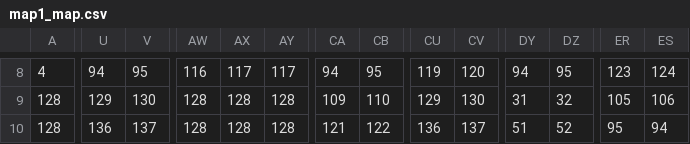
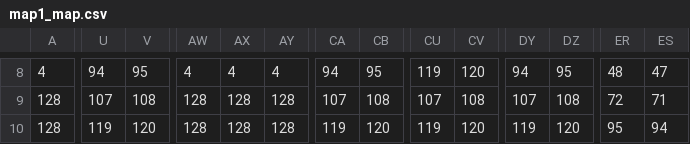
Before and after one commit to tranhiepnguyenhuy1999/contra, a CSV file: 05-SceneManager/map1_map.csv, drawn as a sheet; only a part is shown, gaps mark what is left out; the diff covers the shown part only; the diff names each change by its address in the sheet, - before the commit and + after, or states it on an @@ line.

```diff
--- a/05-SceneManager/map1_map.csv
+++ b/05-SceneManager/map1_map.csv
-AW8: 116
+AW8: 4
-AX8: 117
+AX8: 4
-AY8: 117
+AY8: 4
-ER8: 123
+ER8: 48
-ES8: 124
+ES8: 47
-U9: 129
+U9: 107
-V9: 130
+V9: 108
-CA9: 109
+CA9: 107
-CB9: 110
+CB9: 108
-CU9: 129
+CU9: 107
-CV9: 130
+CV9: 108
-DY9: 31
+DY9: 107
-DZ9: 32
+DZ9: 108
-ER9: 105
+ER9: 72
-ES9: 106
+ES9: 71
-U10: 136
+U10: 119
-V10: 137
+V10: 120
-CA10: 121
+CA10: 119
-CB10: 122
+CB10: 120
-CU10: 136
+CU10: 119
-CV10: 137
+CV10: 120
-DY10: 51
+DY10: 119
-DZ10: 52
+DZ10: 120
```
Also changed, not shown: 114 edited cells elsewhere in this file, 05-SceneManager/map3_map.csv, 32 other files.
